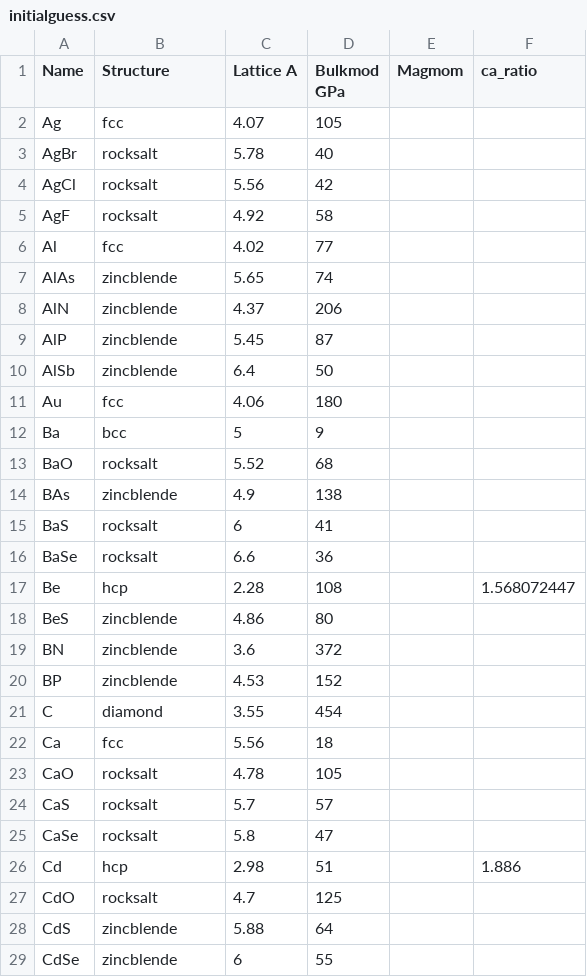
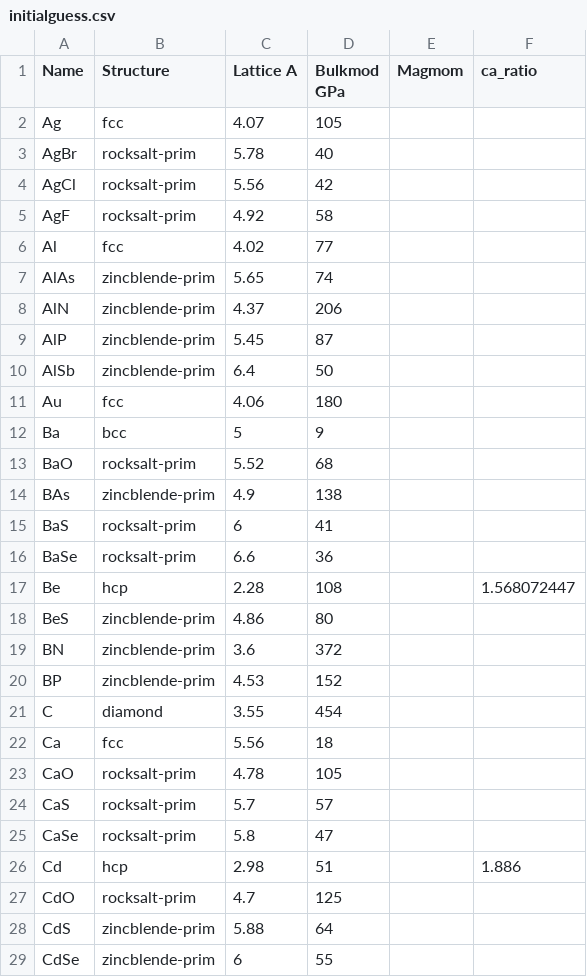
Before and after one commit to kris-brown/functionals, a CSV file: data/initialguess.csv, drawn as a sheet; only a part is shown; the diff covers the shown part only.

```diff
--- a/data/initialguess.csv
+++ b/data/initialguess.csv
@@ -2,28 +2,28 @@
 Ag,fcc,4.07,105,,
-AgBr,rocksalt,5.78,40,,
-AgCl,rocksalt,5.56,42,,
-AgF,rocksalt,4.92,58,,
+AgBr,rocksalt-prim,5.78,40,,
+AgCl,rocksalt-prim,5.56,42,,
+AgF,rocksalt-prim,4.92,58,,
 Al,fcc,4.02,77,,
-AlAs,zincblende,5.65,74,,
-AlN,zincblende,4.37,206,,
-AlP,zincblende,5.45,87,,
-AlSb,zincblende,6.4,50,,
+AlAs,zincblende-prim,5.65,74,,
+AlN,zincblende-prim,4.37,206,,
+AlP,zincblende-prim,5.45,87,,
+AlSb,zincblende-prim,6.4,50,,
 Au,fcc,4.06,180,,
 Ba,bcc,5,9,,
-BaO,rocksalt,5.52,68,,
-BAs,zincblende,4.9,138,,
-BaS,rocksalt,6,41,,
-BaSe,rocksalt,6.6,36,,
+BaO,rocksalt-prim,5.52,68,,
+BAs,zincblende-prim,4.9,138,,
+BaS,rocksalt-prim,6,41,,
+BaSe,rocksalt-prim,6.6,36,,
 Be,hcp,2.28,108,,1.568072447
-BeS,zincblende,4.86,80,,
-BN,zincblende,3.6,372,,
-BP,zincblende,4.53,152,,
+BeS,zincblende-prim,4.86,80,,
+BN,zincblende-prim,3.6,372,,
+BP,zincblende-prim,4.53,152,,
 C,diamond,3.55,454,,
 Ca,fcc,5.56,18,,
-CaO,rocksalt,4.78,105,,
-CaS,rocksalt,5.7,57,,
-CaSe,rocksalt,5.8,47,,
+CaO,rocksalt-prim,4.78,105,,
+CaS,rocksalt-prim,5.7,57,,
+CaSe,rocksalt-prim,5.8,47,,
 Cd,hcp,2.98,51,,1.886
-CdO,rocksalt,4.7,125,,
-CdS,zincblende,5.88,64,,
-CdSe,zincblende,6,55,,
+CdO,rocksalt-prim,4.7,125,,
+CdS,zincblende-prim,5.88,64,,
+CdSe,zincblende-prim,6,55,,
```
Also changed, not shown: 1 removed row and 100 edited cells elsewhere in this file, data/expt.csv, data/scheff.csv, 23 other files.
